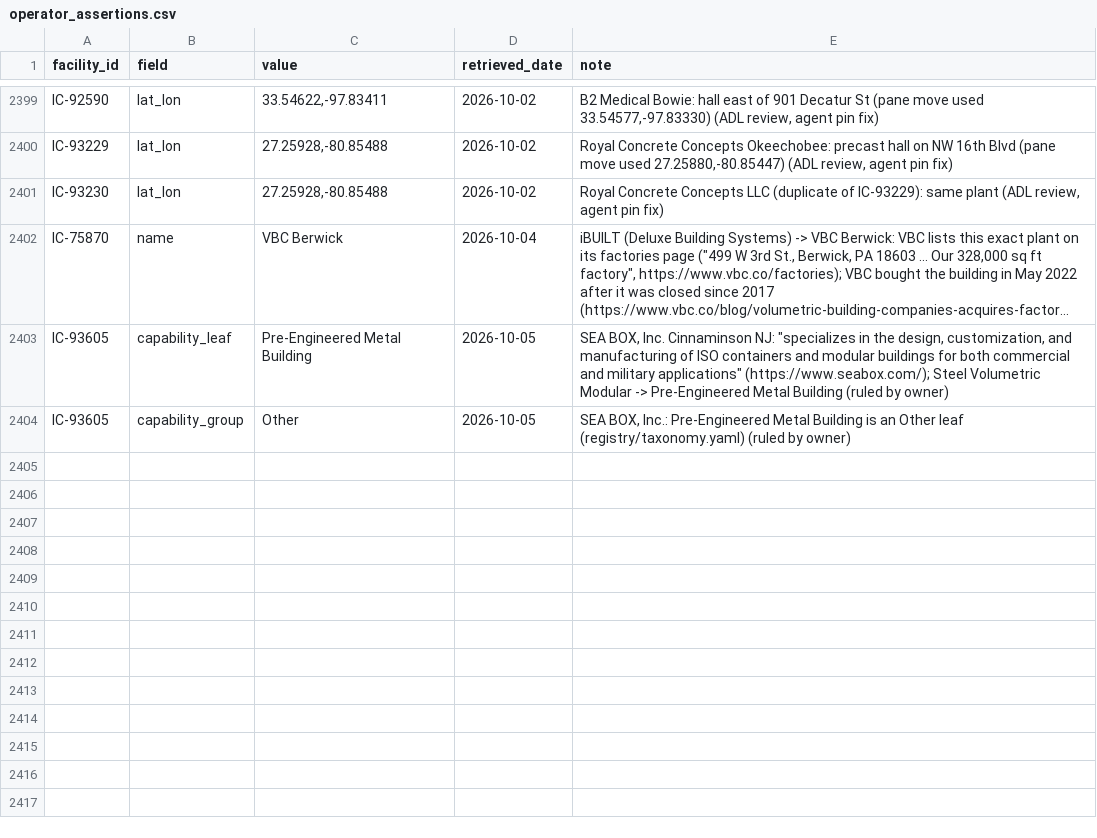
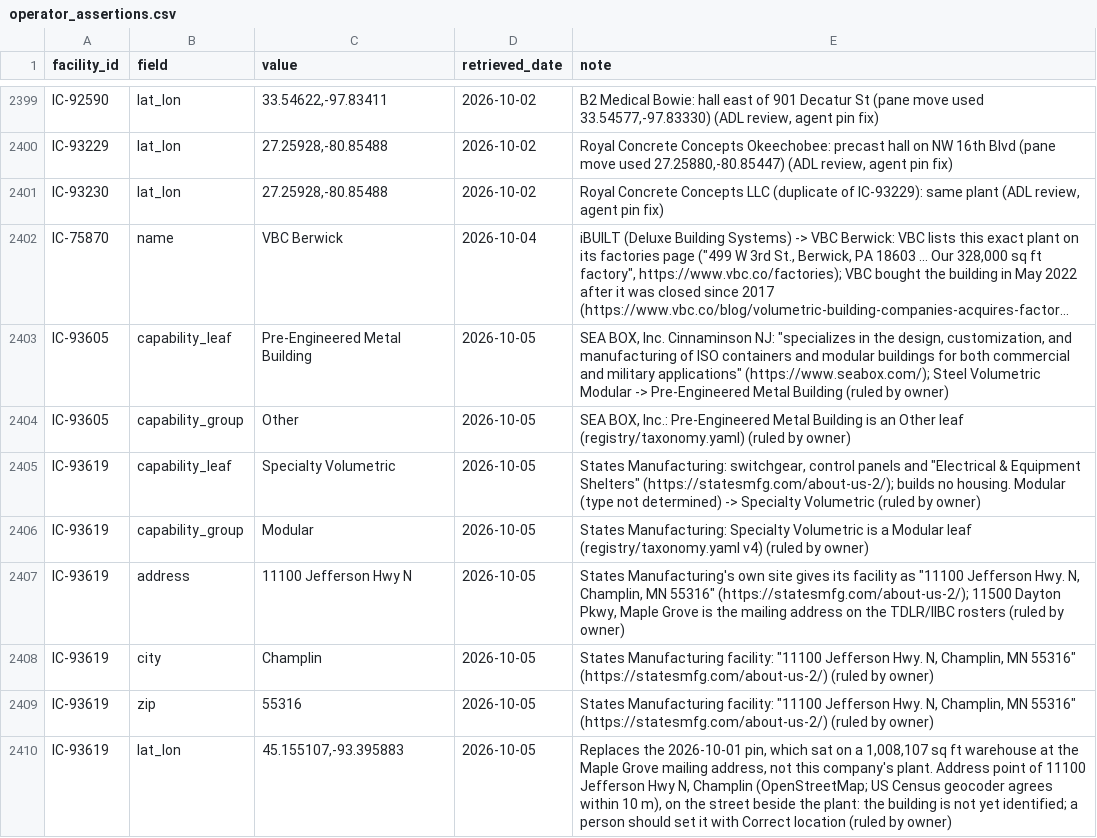
Before and after one commit to pcsmith2000/IC_Factory_Database, a CSV file: control/operator_assertions.csv, drawn as a sheet; only a part is shown, gaps mark what is left out; long unchanged cells end in ….

```diff
--- a/control/operator_assertions.csv
+++ b/control/operator_assertions.csv
@@ -2404 +2404,7 @@ IC-93605,capability_leaf,Pre-Engineered Metal Building,2026-10-05,"SEA BOX, Inc.
 IC-93605,capability_group,Other,2026-10-05,"SEA BOX, Inc.: Pre-Engineered Metal Building is an Other leaf (registry/taxonomy.yaml) (ruled by owner)"
+IC-93619,capability_leaf,Specialty Volumetric,2026-10-05,"States Manufacturing: switchgear, control panels and ""Electrical & Equipment Shelters"" (https://statesmfg.com/about-us-2/); builds no housing. Modular (type not determined) -> Specialty Volumetric (ruled by owner)"
+IC-93619,capability_group,Modular,2026-10-05,"States Manufacturing: Specialty Volumetric is a Modular leaf (registry/taxonomy.yaml v4) (ruled by owner)"
+IC-93619,address,11100 Jefferson Hwy N,2026-10-05,"States Manufacturing's own site gives its facility as ""11100 Jefferson Hwy. N, Champlin, MN 55316"" (https://statesmfg.com/about-us-2/); 11500 Dayton Pkwy, Maple Grove is the mailing address on the TDLR/IIBC rosters (ruled by owner)"
+IC-93619,city,Champlin,2026-10-05,"States Manufacturing facility: ""11100 Jefferson Hwy. N, Champlin, MN 55316"" (https://statesmfg.com/about-us-2/) (ruled by owner)"
+IC-93619,zip,55316,2026-10-05,"States Manufacturing facility: ""11100 Jefferson Hwy. N, Champlin, MN 55316"" (https://statesmfg.com/about-us-2/) (ruled by owner)"
+IC-93619,lat_lon,"45.155107,-93.395883",2026-10-05,"Replaces the 2026-10-01 pin, which sat on a 1,008,107 sq ft warehouse at the Maple Grove mailing address, not this company's plant. Address point of 11100 Jefferson Hwy N, Champlin (OpenStreetMap; US Census geocoder agrees within 10 m), on the street beside the plant: the building is not yet identified; a person should set it with Correct location (ruled by owner)"
```
